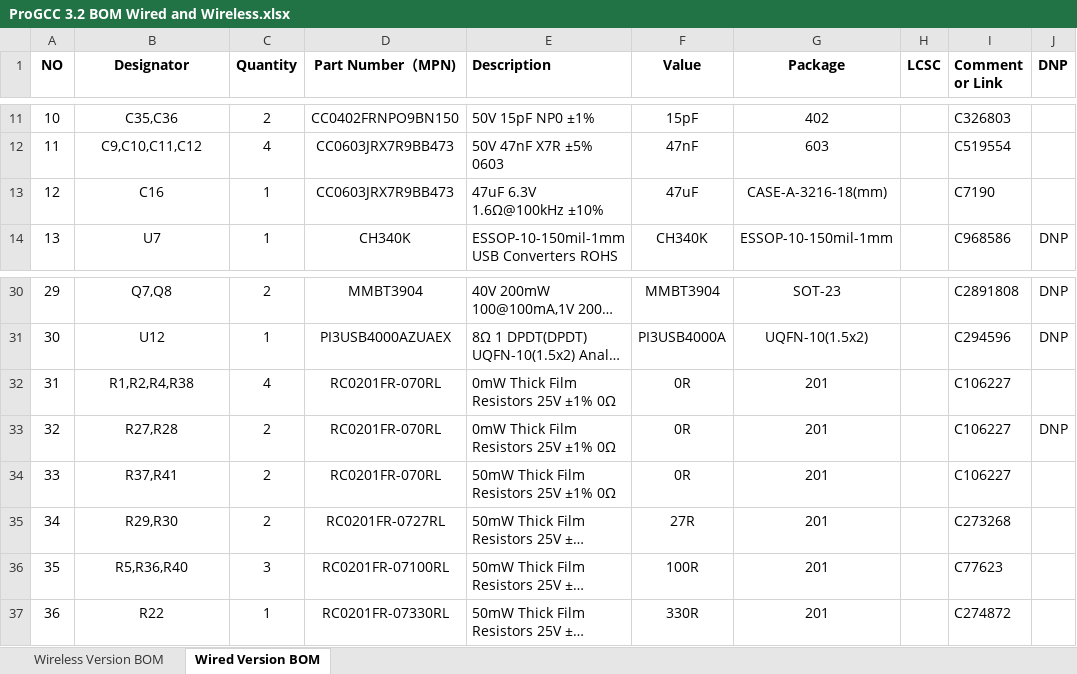
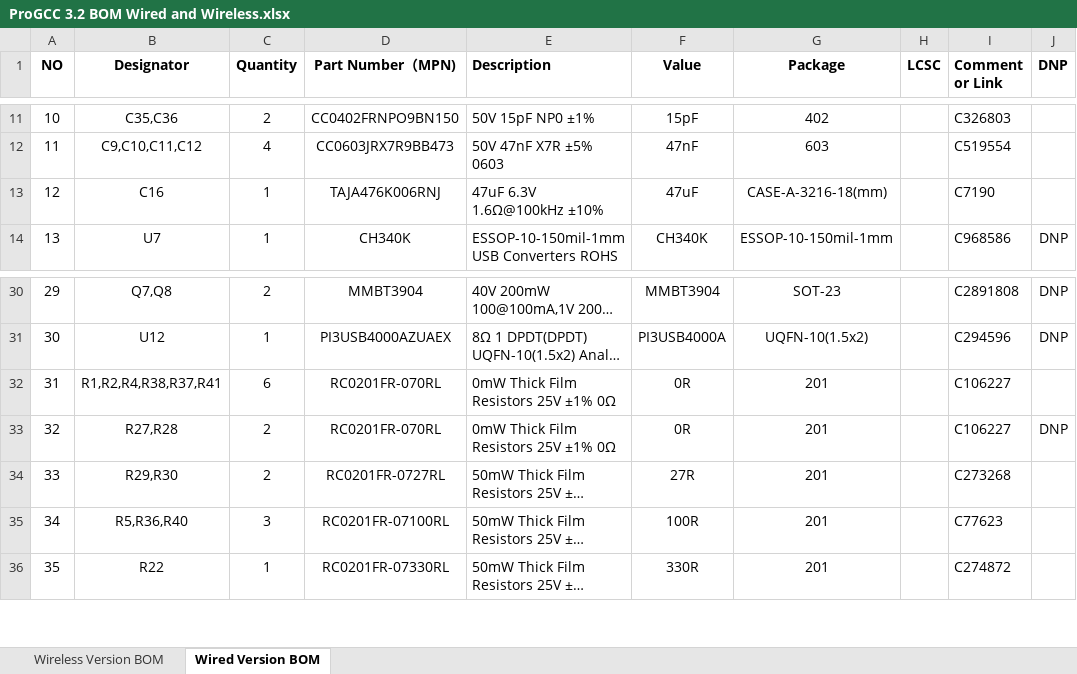
Before and after one commit to HandHeldLegend/ProGCC-V3-Plus, an Excel workbook: PCB/production/main_3.2/ProGCC 3.2 BOM Wired and Wireless.xlsx, sheet Wired Version BOM, drawn as a sheet; only a part is shown, gaps mark what is left out; long unchanged cells end in …; values as stored, in another font and other column widths than the file's, no borders; charts and pictures not drawn; removed rows and columns are numbered as before the commit, all else as after; the diff names each change by its address in the sheet, - before the commit and + after, or states it on an @@ line.

```diff
--- a/PCB/production/main_3.2/ProGCC 3.2 BOM Wired and Wireless.xlsx (sheet Wired Version BOM)
+++ b/PCB/production/main_3.2/ProGCC 3.2 BOM Wired and Wireless.xlsx (sheet Wired Version BOM)
-D13 (Part Number（MPN)): CC0603JRX7R9BB473
+D13 (Part Number（MPN)): TAJA476K006RNJ
-B32 (Designator): R1,R2,R4,R38
+B32 (Designator): R1,R2,R4,R38,R37,R41
-C32 (Quantity): 4
+C32 (Quantity): 6
-row 34: 33 | R37,R41 | 2 | RC0201FR-070RL | 50mW Thick Film Resistors 25V ±1% 0Ω | 0R | 201 |  | C106227
@@ column A (NO) renumbered from row 34 down @@
```
Also changed, not shown: sheet Wireless Version BOM, 2 other files.
